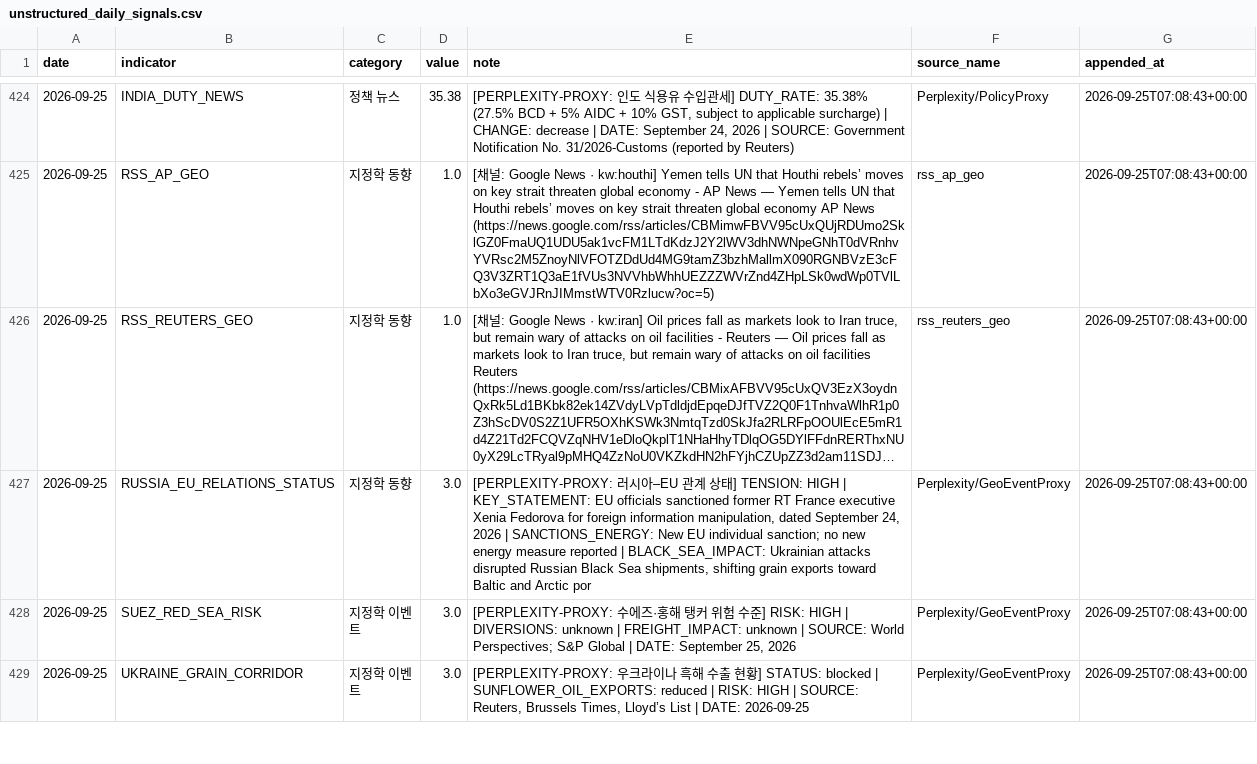
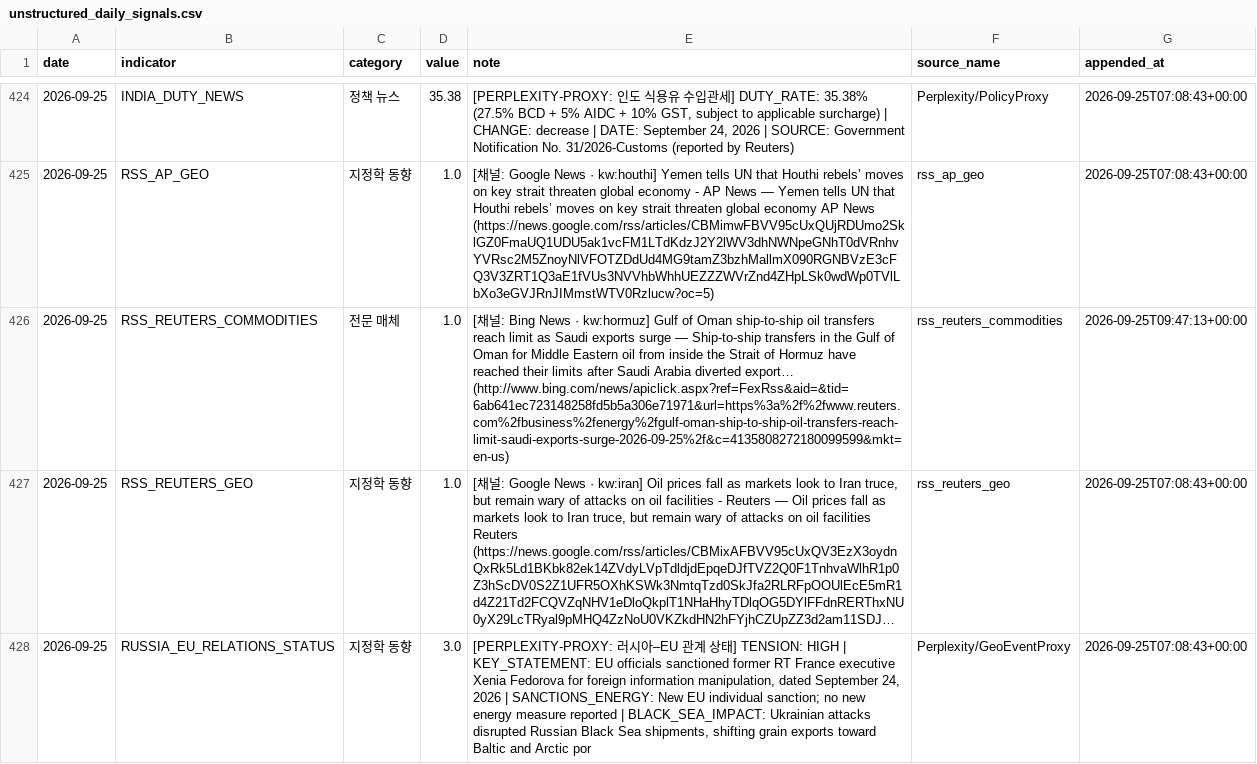
Before and after one commit to Jozosco/Nexus, a CSV file: data/processed/unstructured_daily_signals.csv, drawn as a sheet; only a part is shown, gaps mark what is left out; the shorter side is filled out with more unchanged rows; long unchanged cells end in …; the diff names each change by its address in the sheet, - before the commit and + after, or states it on an @@ line.

```diff
--- a/data/processed/unstructured_daily_signals.csv
+++ b/data/processed/unstructured_daily_signals.csv
+row 426: 2026-09-25 | RSS_REUTERS_COMMODITIES | 전문 매체 | 1.0 | [채널: Bing News · kw:hormuz] Gulf of Oman ship-to-ship oil transfers reach limit as Saudi exports surge — Ship-to-ship transfers in the Gulf of Oman for Middle Eastern oil from inside the Strait of Hormuz have reached their limits after Saudi Arabia diverted export… (http://www.bing.com/news/apiclick.aspx?ref=FexRss&aid=&tid=6ab641ec723148258fd5b5a306e71971&url=https%3a%2f%2fwww.reuters.com%2fbusiness%2fenergy%2fgulf-oman-ship-to-ship-oil-transfers-reach-limit-saudi-exports-surge-2026-09-25%2f&c=4135808272180099599&mkt=en-us) | rss_reuters_commodities | 2026-09-25T09:47:13+00:00
```
